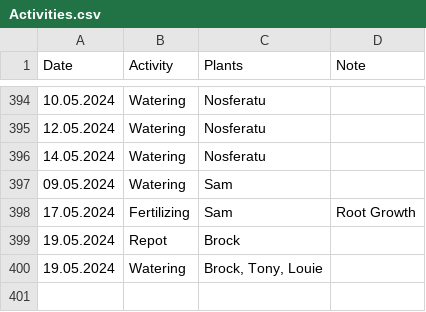
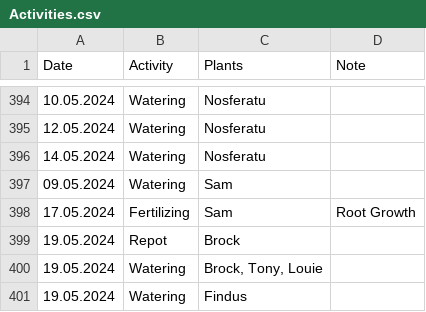
Before and after one commit to MarcoTz/Plants, a CSV file: Logs/Activities.csv, drawn as a sheet; only a part is shown, gaps mark what is left out; the diff names each change by its address in the sheet, - before the commit and + after, or states it on an @@ line.

```diff
--- a/Logs/Activities.csv
+++ b/Logs/Activities.csv
+row 401: 19.05.2024 | Watering | Findus
```
Also changed, not shown: 47 other files.
